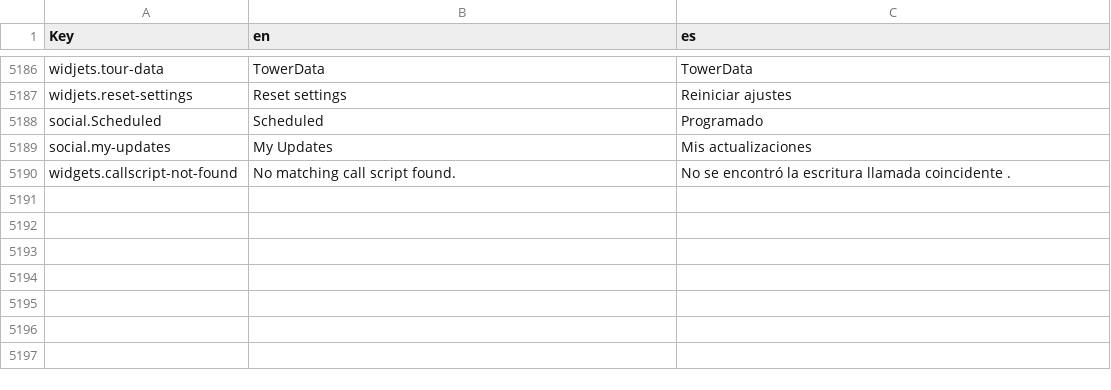
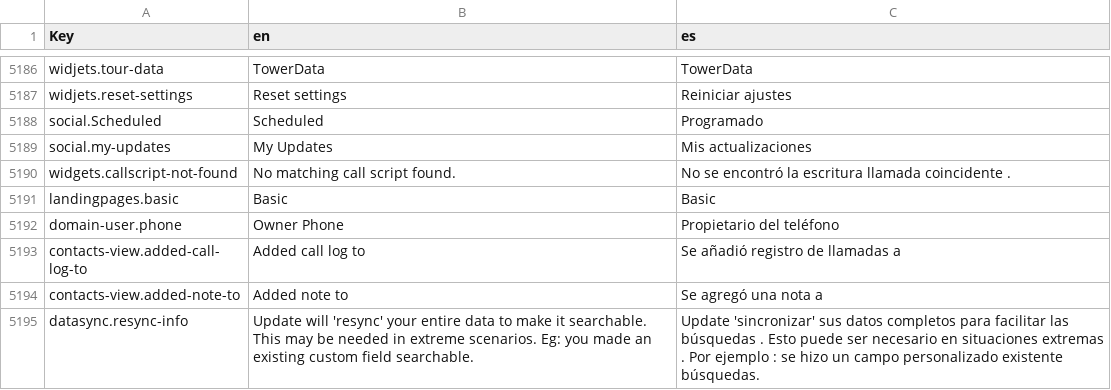
Before and after one commit to polobit/testproject, a CSV file: agile-frontend/WebContent/locales/csv/i18n.csv, drawn as a sheet; only a part is shown, gaps mark what is left out; the diff names each change by its address in the sheet, - before the commit and + after, or states it on an @@ line.

Commit message:
i18n chnages

```diff
--- a/agile-frontend/WebContent/locales/csv/i18n.csv
+++ b/agile-frontend/WebContent/locales/csv/i18n.csv
+row 5191: landingpages.basic | Basic | Basic
+row 5192: domain-user.phone | Owner Phone | Propietario del teléfono
+row 5193: contacts-view.added-call-log-to | Added call log to | Se añadió registro de llamadas a
+row 5194: contacts-view.added-note-to | Added note to | Se agregó una nota a
+row 5195: datasync.resync-info | Update will 'resync' your entire data to make it searchable. This may be needed in extreme scenarios. Eg: you made an existing custom field searchable. | Update 'sincronizar' sus datos completos para facilitar las búsquedas . Esto puede ser necesario en situaciones extremas . Por ejemplo : se hizo un campo personalizado existente búsquedas.
```
